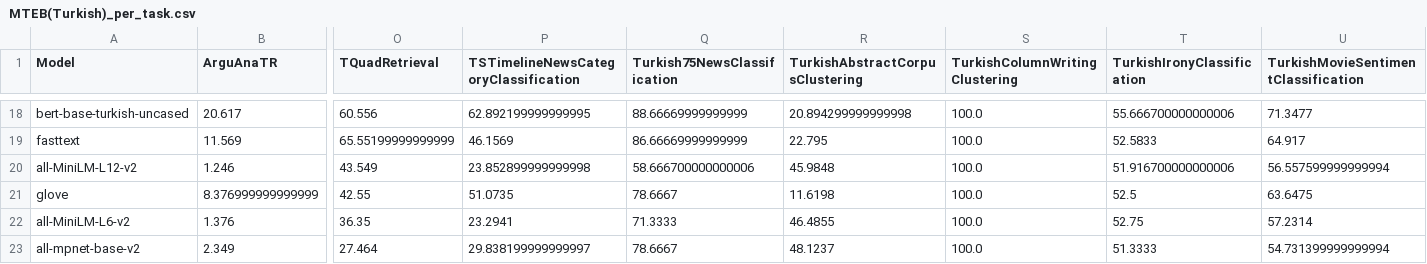
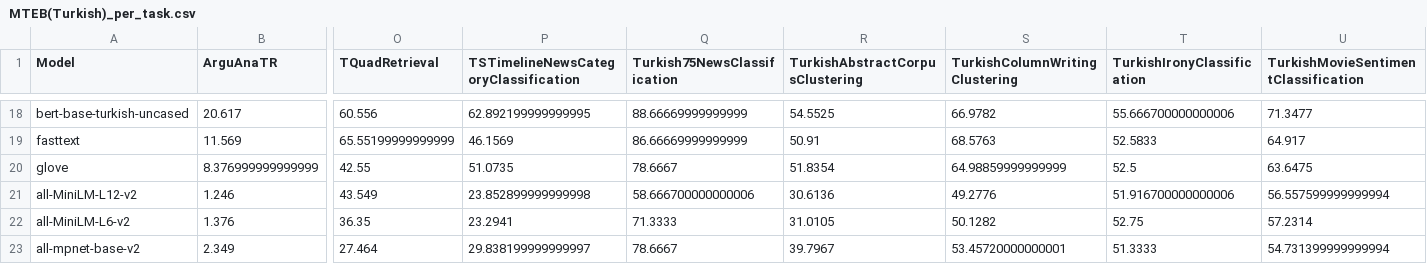
Before and after one commit to selmanbaysan/mteb_tr, a CSV file: benchmark_tables/MTEB(Turkish)_per_task.csv, drawn as a sheet; only a part is shown, gaps mark what is left out; removed rows and columns are numbered as before the commit, all else as after; rows hold the shown columns only; the diff covers the shown part only; the diff names each change by its address in the sheet, - before the commit and + after, or states it on an @@ line.

Commit message:
fixed clustering result pushed

```diff
--- a/benchmark_tables/MTEB(Turkish)_per_task.csv
+++ b/benchmark_tables/MTEB(Turkish)_per_task.csv
-R18 (TurkishAbstractCorpusClustering): 20.894299999999998
+R18 (TurkishAbstractCorpusClustering): 54.5525
-S18 (TurkishColumnWritingClustering): 100.0
+S18 (TurkishColumnWritingClustering): 66.9782
-R19 (TurkishAbstractCorpusClustering): 22.795
+R19 (TurkishAbstractCorpusClustering): 50.91
-S19 (TurkishColumnWritingClustering): 100.0
+S19 (TurkishColumnWritingClustering): 68.5763
-row 20: all-MiniLM-L12-v2 | 1.246 | 43.549 | 23.852899999999998 | 58.666700000000006 | 45.9848 | 100.0 | 51.916700000000006 | 56.557599999999994
-R20 (TurkishAbstractCorpusClustering): 11.6198
+R20 (TurkishAbstractCorpusClustering): 51.8354
-S20 (TurkishColumnWritingClustering): 100.0
+S20 (TurkishColumnWritingClustering): 64.98859999999999
+row 21: all-MiniLM-L12-v2 | 1.246 | 43.549 | 23.852899999999998 | 58.666700000000006 | 30.6136 | 49.2776 | 51.916700000000006 | 56.557599999999994
-R22 (TurkishAbstractCorpusClustering): 46.4855
+R22 (TurkishAbstractCorpusClustering): 31.0105
-S22 (TurkishColumnWritingClustering): 100.0
+S22 (TurkishColumnWritingClustering): 50.1282
-R23 (TurkishAbstractCorpusClustering): 48.1237
+R23 (TurkishAbstractCorpusClustering): 39.7967
-S23 (TurkishColumnWritingClustering): 100.0
+S23 (TurkishColumnWritingClustering): 53.45720000000001
```
Also changed, not shown: 2 added rows, 2 removed rows and 28 edited cells elsewhere in this file, benchmark_tables/MTEB(Turkish)_summary.csv, 9 other files.
